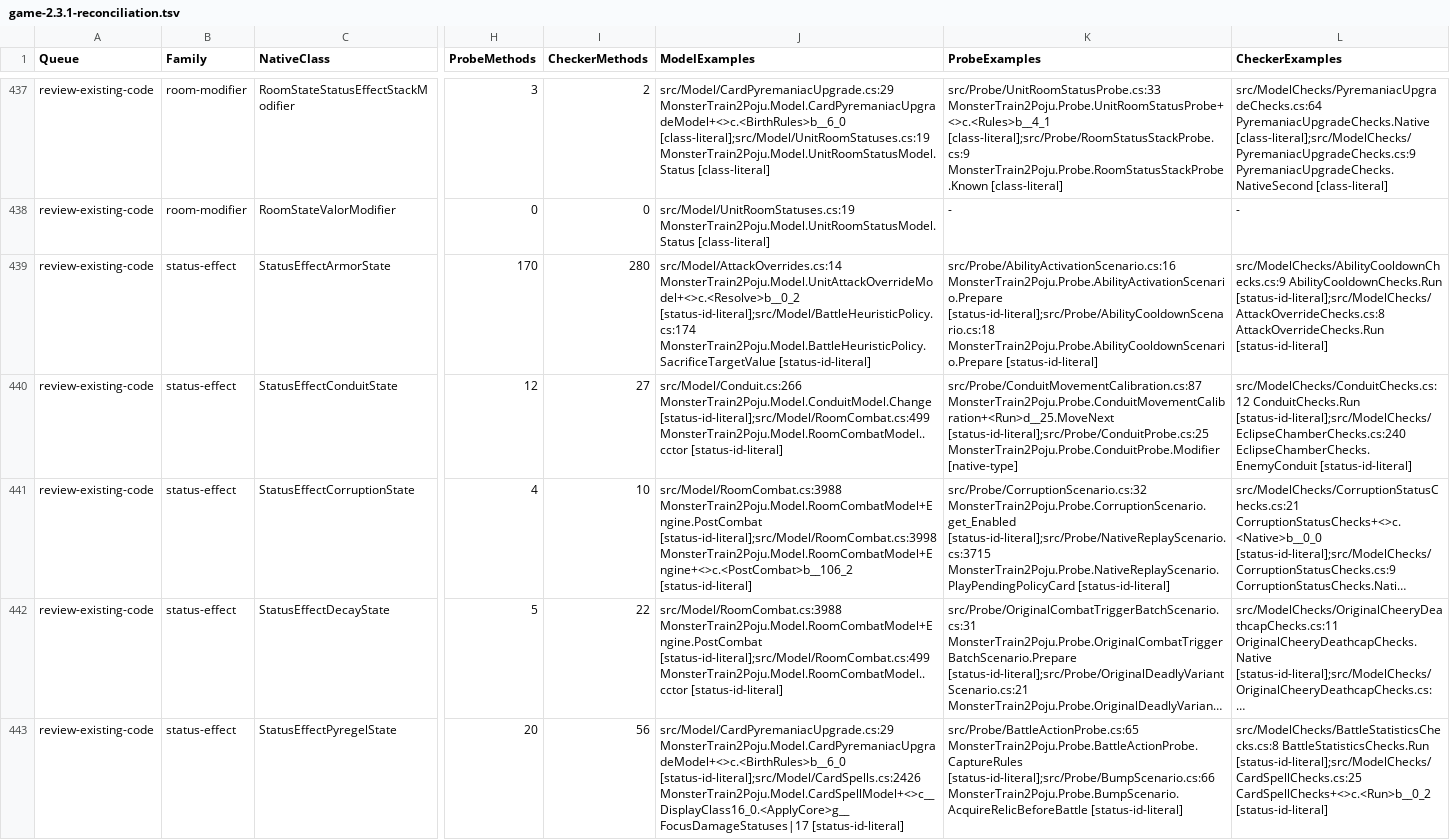
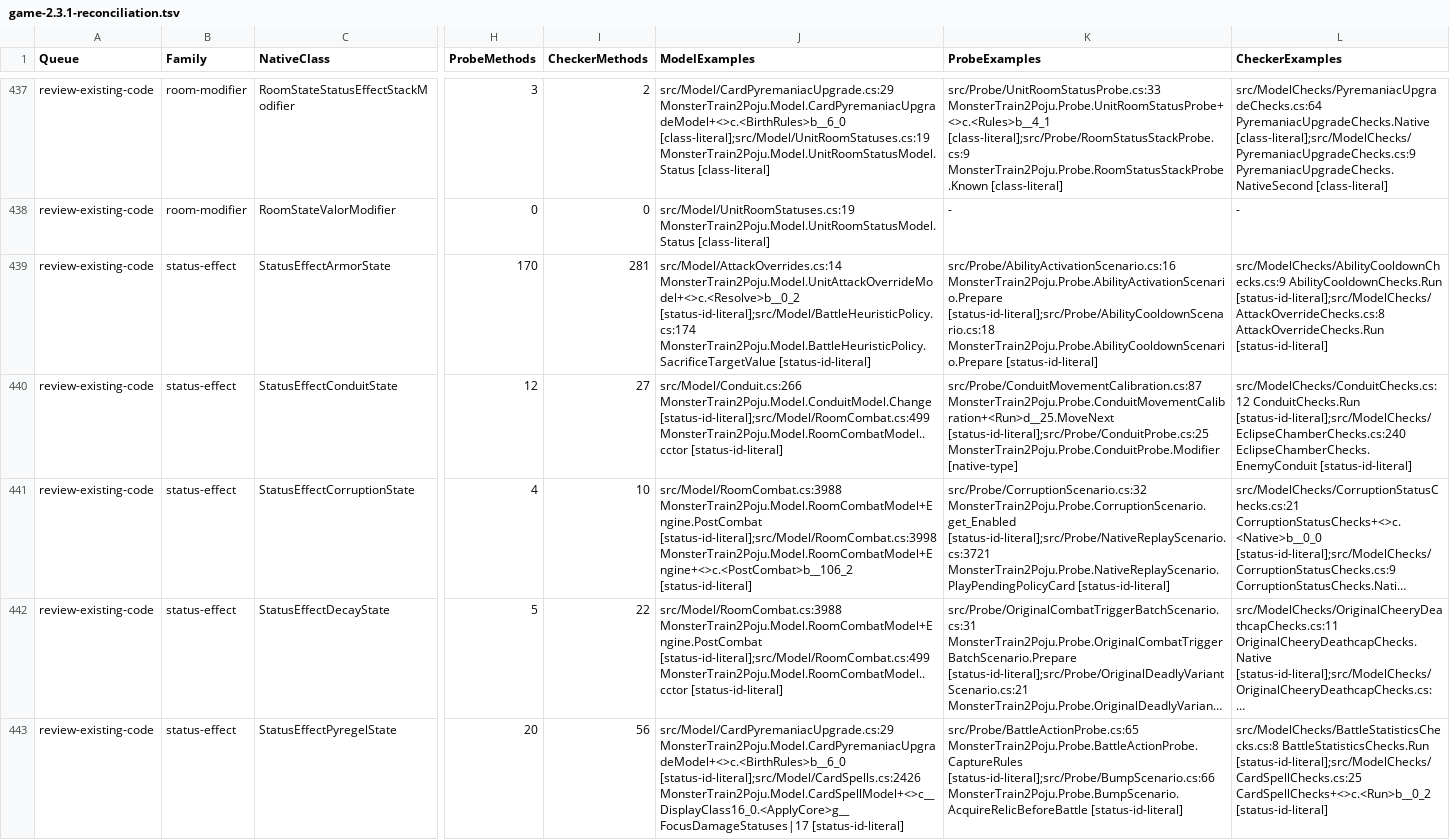
Before and after one commit to netcan/monster-train2-solver, a TSV file: docs/inventory/game-2.3.1-reconciliation.tsv, drawn as a sheet; only a part is shown, gaps mark what is left out; long unchanged cells end in …; the diff covers the shown part only; the diff names each change by its address in the sheet, - before the commit and + after, or states it on an @@ line.

Commit message:
Model Juice multipliers through a shared status-spell contract

```diff
--- a/docs/inventory/game-2.3.1-reconciliation.tsv
+++ b/docs/inventory/game-2.3.1-reconciliation.tsv
-I439 (CheckerMethods): 280
+I439 (CheckerMethods): 281
-K441 (ProbeExamples): src/Probe/CorruptionScenario.cs:32 MonsterTrain2Poju.Probe.CorruptionScenario.get_Enabled [status-id-literal];src/Probe/NativeReplayScenario.cs:3715 MonsterTrain2Poju.Probe.NativeReplayScenario.PlayPendingPolicyCard [status-id-literal]
+K441 (ProbeExamples): src/Probe/CorruptionScenario.cs:32 MonsterTrain2Poju.Probe.CorruptionScenario.get_Enabled [status-id-literal];src/Probe/NativeReplayScenario.cs:3721 MonsterTrain2Poju.Probe.NativeReplayScenario.PlayPendingPolicyCard [status-id-literal]
```
Also changed, not shown: 85 edited cells elsewhere in this file, 20 other files.
